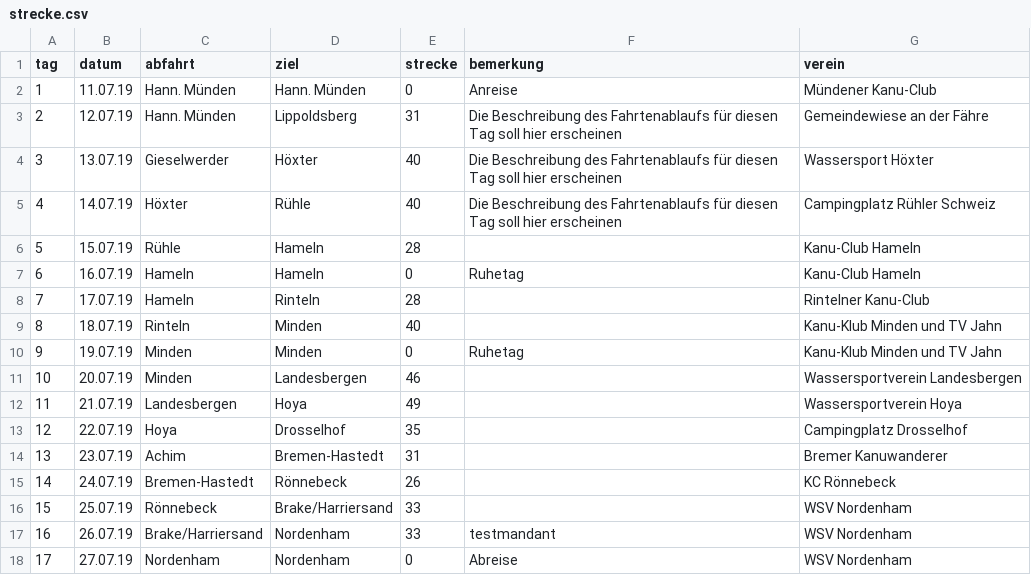
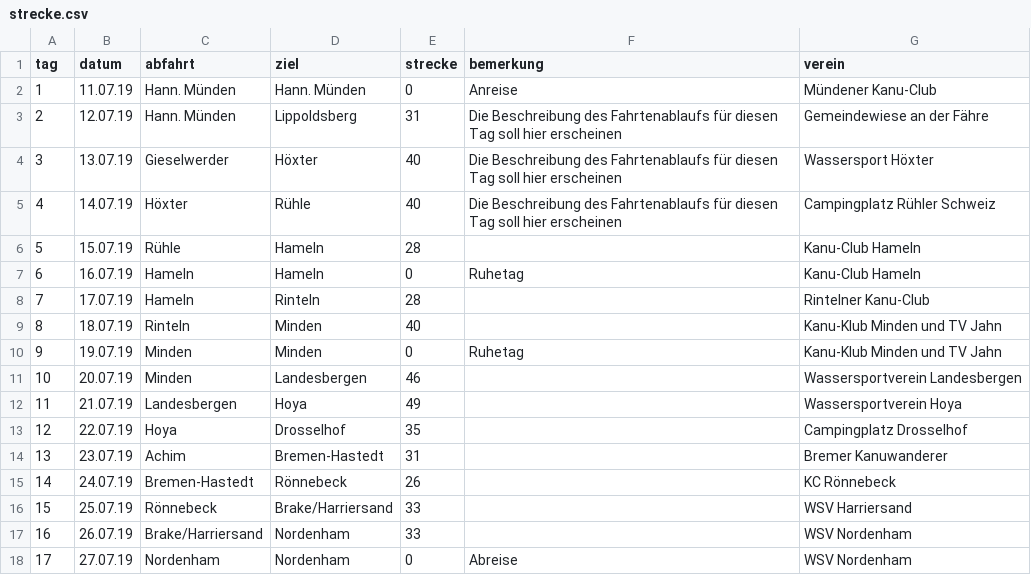
Before and after one commit to Weserfahrt/weserfahrt.github.io, a CSV file: _data/strecke.csv, drawn as a sheet.

Commit message:
Update strecke.csv

```diff
--- a/_data/strecke.csv
+++ b/_data/strecke.csv
@@ -15,4 +15,4 @@ tag,datum,abfahrt,ziel,strecke,bemerkung,verein
 14,24.07.19,Bremen-Hastedt,Rönnebeck,26,,KC Rönnebeck
-15,25.07.19,Rönnebeck,Brake/Harriersand,33,,WSV Nordenham
-16,26.07.19,Brake/Harriersand,Nordenham,33,testmandant,WSV Nordenham
+15,25.07.19,Rönnebeck,Brake/Harriersand,33,,WSV Harriersand
+16,26.07.19,Brake/Harriersand,Nordenham,33,,WSV Nordenham
 17,27.07.19,Nordenham,Nordenham,0,Abreise,WSV Nordenham
```
